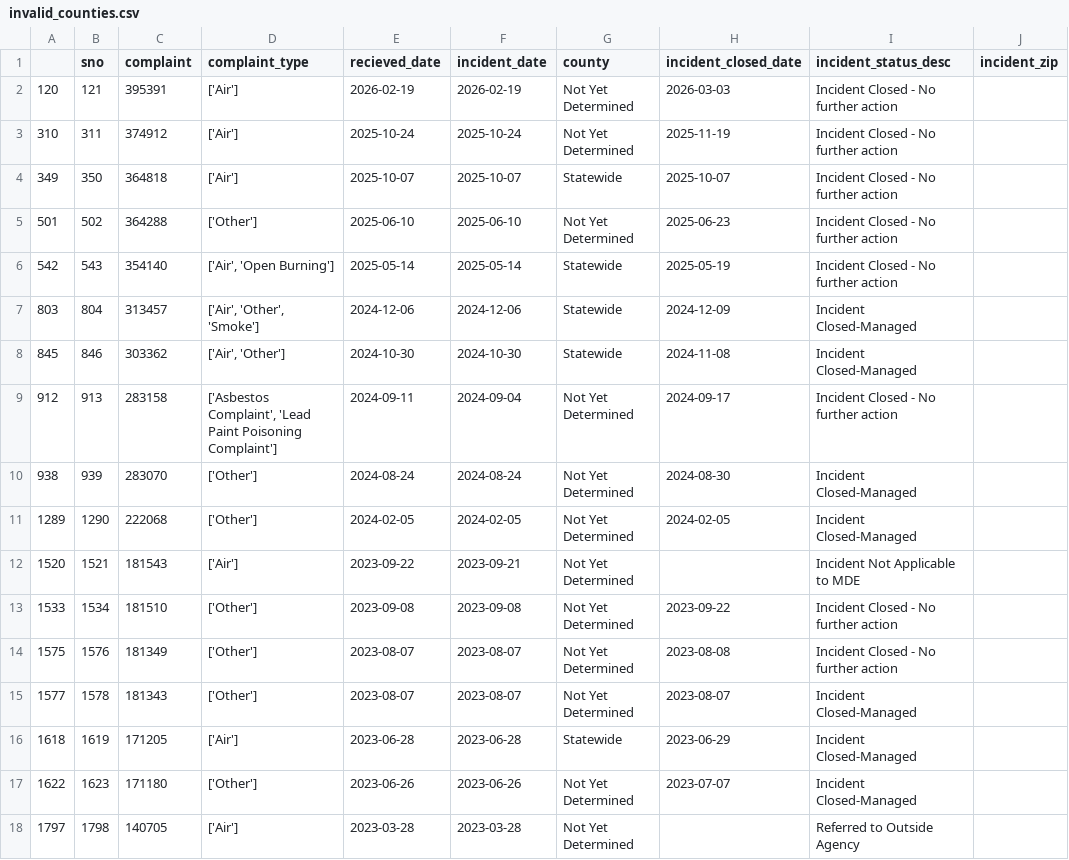
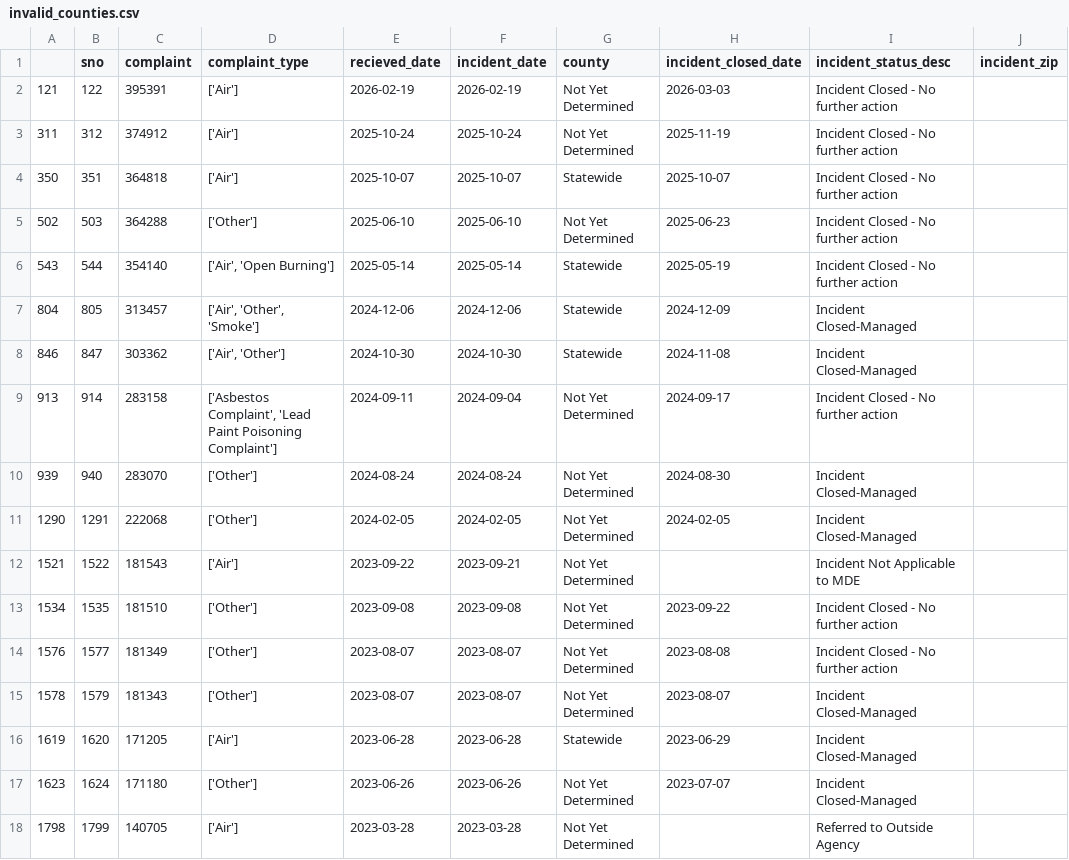
Before and after one commit to sandrafish/live-nicar-pipeline, a CSV file: exported_data/invalid_counties.csv, drawn as a sheet.

```diff
--- a/exported_data/invalid_counties.csv
+++ b/exported_data/invalid_counties.csv
@@ -1,18 +1,18 @@
 ,sno,complaint,complaint_type,recieved_date,incident_date,county,incident_closed_date,incident_status_desc,incident_zip
-120,121,395391,['Air'],2026-02-19,2026-02-19,Not Yet Determined,2026-03-03,Incident Closed - No further action,
-310,311,374912,['Air'],2025-10-24,2025-10-24,Not Yet Determined,2025-11-19,Incident Closed - No further action,
-349,350,364818,['Air'],2025-10-07,2025-10-07,Statewide,2025-10-07,Incident Closed - No further action,
-501,502,364288,['Other'],2025-06-10,2025-06-10,Not Yet Determined,2025-06-23,Incident Closed - No further action,
-542,543,354140,"['Air', 'Open Burning']",2025-05-14,2025-05-14,Statewide,2025-05-19,Incident Closed - No further action,
-803,804,313457,"['Air', 'Other', 'Smoke']",2024-12-06,2024-12-06,Statewide,2024-12-09,Incident Closed-Managed,
-845,846,303362,"['Air', 'Other']",2024-10-30,2024-10-30,Statewide,2024-11-08,Incident Closed-Managed,
-912,913,283158,"['Asbestos Complaint', 'Lead Paint Poisoning Complaint']",2024-09-11,2024-09-04,Not Yet Determined,2024-09-17,Incident Closed - No further action,
-938,939,283070,['Other'],2024-08-24,2024-08-24,Not Yet Determined,2024-08-30,Incident Closed-Managed,
-1289,1290,222068,['Other'],2024-02-05,2024-02-05,Not Yet Determined,2024-02-05,Incident Closed-Managed,
-1520,1521,181543,['Air'],2023-09-22,2023-09-21,Not Yet Determined,,Incident Not Applicable to MDE,
-1533,1534,181510,['Other'],2023-09-08,2023-09-08,Not Yet Determined,2023-09-22,Incident Closed - No further action,
-1575,1576,181349,['Other'],2023-08-07,2023-08-07,Not Yet Determined,2023-08-08,Incident Closed - No further action,
-1577,1578,181343,['Other'],2023-08-07,2023-08-07,Not Yet Determined,2023-08-07,Incident Closed-Managed,
-1618,1619,171205,['Air'],2023-06-28,2023-06-28,Statewide,2023-06-29,Incident Closed-Managed,
-1622,1623,171180,['Other'],2023-06-26,2023-06-26,Not Yet Determined,2023-07-07,Incident Closed-Managed,
-1797,1798,140705,['Air'],2023-03-28,2023-03-28,Not Yet Determined,,Referred to Outside Agency,
+121,122,395391,['Air'],2026-02-19,2026-02-19,Not Yet Determined,2026-03-03,Incident Closed - No further action,
+311,312,374912,['Air'],2025-10-24,2025-10-24,Not Yet Determined,2025-11-19,Incident Closed - No further action,
+350,351,364818,['Air'],2025-10-07,2025-10-07,Statewide,2025-10-07,Incident Closed - No further action,
+502,503,364288,['Other'],2025-06-10,2025-06-10,Not Yet Determined,2025-06-23,Incident Closed - No further action,
+543,544,354140,"['Air', 'Open Burning']",2025-05-14,2025-05-14,Statewide,2025-05-19,Incident Closed - No further action,
+804,805,313457,"['Air', 'Other', 'Smoke']",2024-12-06,2024-12-06,Statewide,2024-12-09,Incident Closed-Managed,
+846,847,303362,"['Air', 'Other']",2024-10-30,2024-10-30,Statewide,2024-11-08,Incident Closed-Managed,
+913,914,283158,"['Asbestos Complaint', 'Lead Paint Poisoning Complaint']",2024-09-11,2024-09-04,Not Yet Determined,2024-09-17,Incident Closed - No further action,
+939,940,283070,['Other'],2024-08-24,2024-08-24,Not Yet Determined,2024-08-30,Incident Closed-Managed,
+1290,1291,222068,['Other'],2024-02-05,2024-02-05,Not Yet Determined,2024-02-05,Incident Closed-Managed,
+1521,1522,181543,['Air'],2023-09-22,2023-09-21,Not Yet Determined,,Incident Not Applicable to MDE,
+1534,1535,181510,['Other'],2023-09-08,2023-09-08,Not Yet Determined,2023-09-22,Incident Closed - No further action,
+1576,1577,181349,['Other'],2023-08-07,2023-08-07,Not Yet Determined,2023-08-08,Incident Closed - No further action,
+1578,1579,181343,['Other'],2023-08-07,2023-08-07,Not Yet Determined,2023-08-07,Incident Closed-Managed,
+1619,1620,171205,['Air'],2023-06-28,2023-06-28,Statewide,2023-06-29,Incident Closed-Managed,
+1623,1624,171180,['Other'],2023-06-26,2023-06-26,Not Yet Determined,2023-07-07,Incident Closed-Managed,
+1798,1799,140705,['Air'],2023-03-28,2023-03-28,Not Yet Determined,,Referred to Outside Agency,
```
Also changed, not shown: exported_data/all_complaints.csv, exported_data/complaint_type_frequency.csv, 1 other file.
